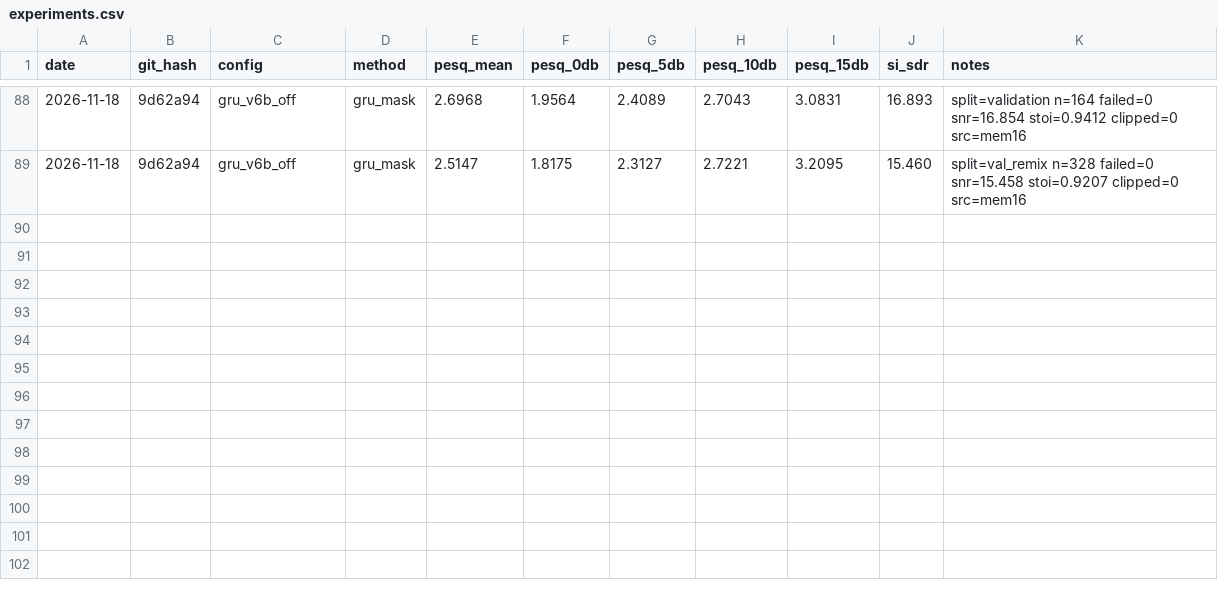
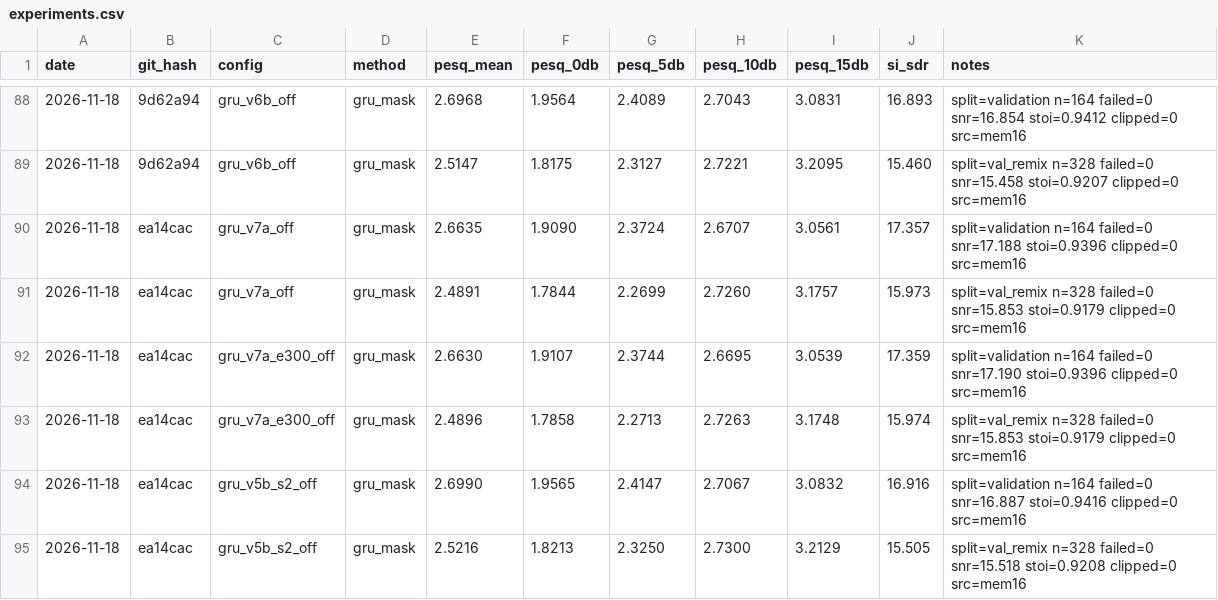
Before and after one commit to pauljh4323/SGSYS_13thTeam_NoiseReductionChallenge, a CSV file: results/experiments.csv, drawn as a sheet; only a part is shown, gaps mark what is left out.

```diff
--- a/results/experiments.csv
+++ b/results/experiments.csv
@@ -89 +89,7 @@ date,git_hash,config,method,pesq_mean,pesq_0db,pesq_5db,pesq_10db,pesq_15db,si_s
 2026-11-18,9d62a94,gru_v6b_off,gru_mask,2.5147,1.8175,2.3127,2.7221,3.2095,15.460,split=val_remix n=328 failed=0 snr=15.458 stoi=0.9207 clipped=0 src=mem16
+2026-11-18,ea14cac,gru_v7a_off,gru_mask,2.6635,1.9090,2.3724,2.6707,3.0561,17.357,split=validation n=164 failed=0 snr=17.188 stoi=0.9396 clipped=0 src=mem16
+2026-11-18,ea14cac,gru_v7a_off,gru_mask,2.4891,1.7844,2.2699,2.7260,3.1757,15.973,split=val_remix n=328 failed=0 snr=15.853 stoi=0.9179 clipped=0 src=mem16
+2026-11-18,ea14cac,gru_v7a_e300_off,gru_mask,2.6630,1.9107,2.3744,2.6695,3.0539,17.359,split=validation n=164 failed=0 snr=17.190 stoi=0.9396 clipped=0 src=mem16
+2026-11-18,ea14cac,gru_v7a_e300_off,gru_mask,2.4896,1.7858,2.2713,2.7263,3.1748,15.974,split=val_remix n=328 failed=0 snr=15.853 stoi=0.9179 clipped=0 src=mem16
+2026-11-18,ea14cac,gru_v5b_s2_off,gru_mask,2.6990,1.9565,2.4147,2.7067,3.0832,16.916,split=validation n=164 failed=0 snr=16.887 stoi=0.9416 clipped=0 src=mem16
+2026-11-18,ea14cac,gru_v5b_s2_off,gru_mask,2.5216,1.8213,2.3250,2.7300,3.2129,15.505,split=val_remix n=328 failed=0 snr=15.518 stoi=0.9208 clipped=0 src=mem16
```
Also changed, not shown: 4 other files.
